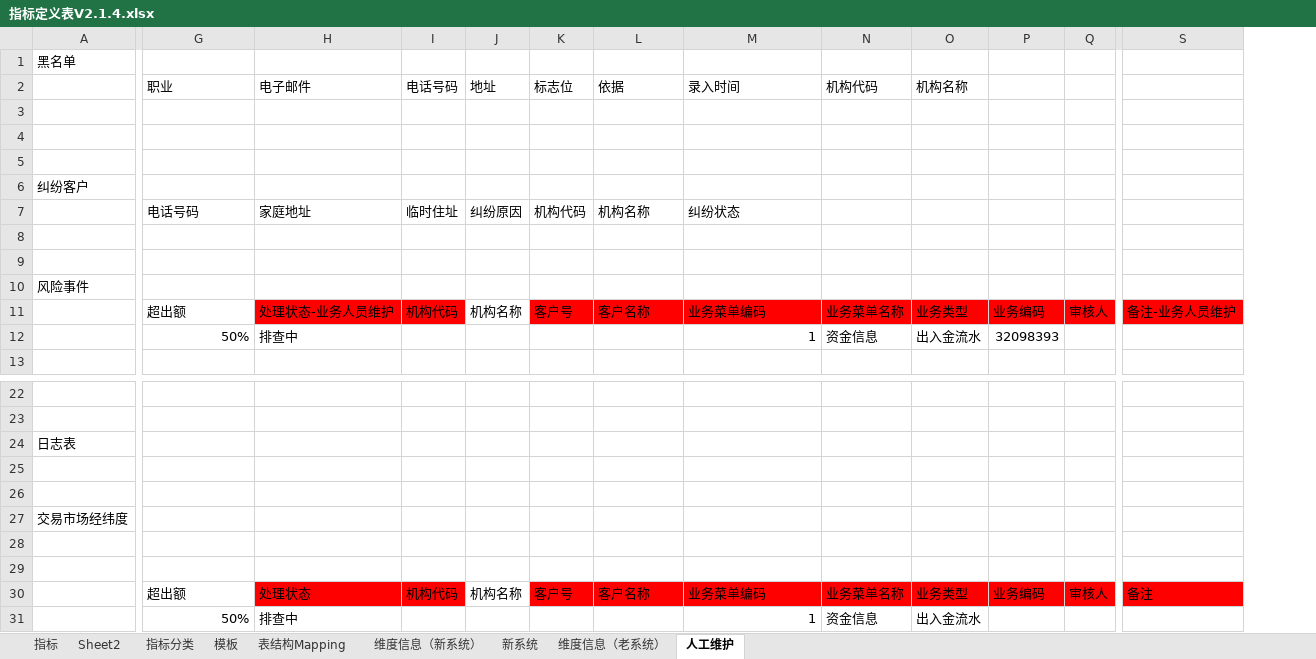
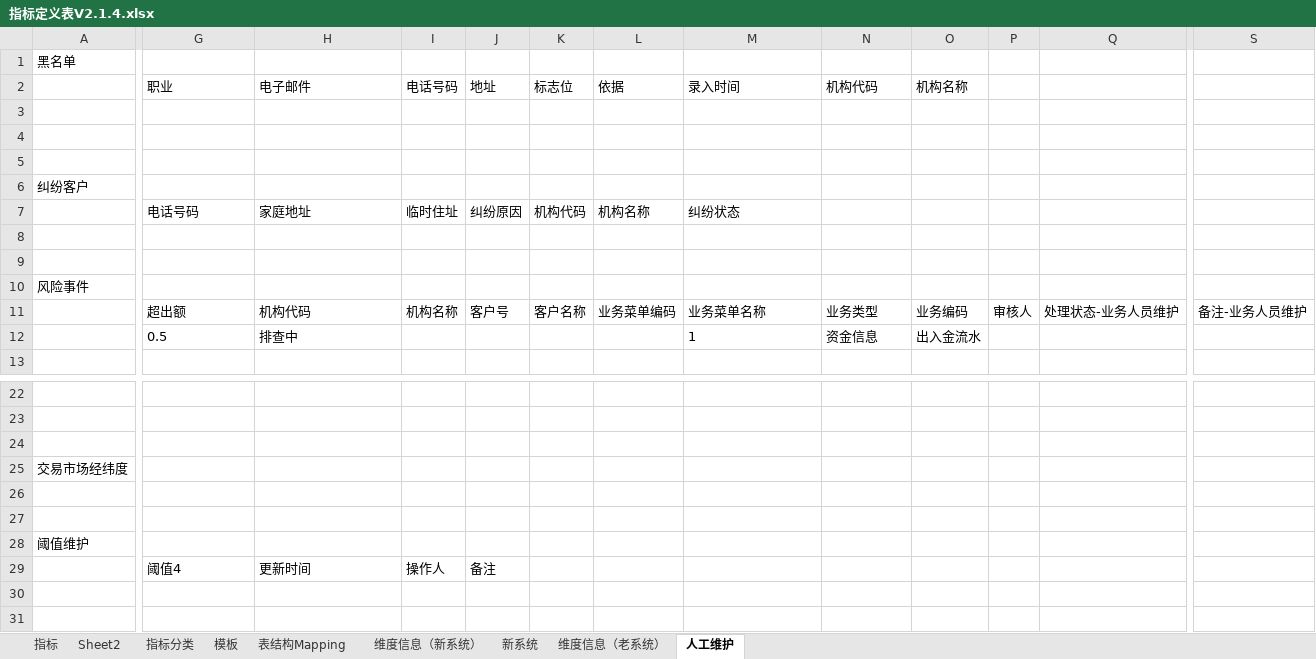
Before and after one commit to vivicai/qss_doc, an Excel workbook: 03.指标管理/大宗/指标定义表V2.1.4.xlsx, sheet 人工维护, drawn as a sheet; only a part is shown, gaps mark what is left out; values as stored, in another font and other column widths than the file's, no borders; removed rows and columns are numbered as before the commit, all else as after; rows hold the shown columns only; the diff names each change by its address in the sheet, - before the commit and + after, or states it on an @@ line.

```diff
--- a/03.指标管理/大宗/指标定义表V2.1.4.xlsx (sheet 人工维护)
+++ b/03.指标管理/大宗/指标定义表V2.1.4.xlsx (sheet 人工维护)
-column P, rows 11-12: 业务编码 | 32098393
+column Q, row 11: 处理状态-业务人员维护
-H11: 处理状态-业务人员维护
+H11: 机构代码
-H11:I11 fill: #FF0000
+H11:I11 fill: none
-I11: 机构代码
+I11: 机构名称
-J11: 机构名称
+J11: 客户号
-K11: 客户号
+K11: 客户名称
-K11:O11 fill: #FF0000
+K11:O11 fill: none
-L11: 客户名称
+L11: 业务菜单编码
-M11: 业务菜单编码
+M11: 业务菜单名称
-N11: 业务菜单名称
+N11: 业务类型
-O11: 业务类型
+O11: 业务编码
-P11 fill: #FF0000
+P11 fill: none
-S11 fill: #FF0000
+S11 fill: none
-G12: 50%
+G12: 0.5
-G12 alignment: right
+G12 alignment: left
-M12 alignment: right
+M12 alignment: left
-row 24: 日志表
-row 25: (empty)
-row 30:  | 超出额 | 处理状态 | 机构代码 | 机构名称 | 客户号 | 客户名称 | 业务菜单编码 | 业务菜单名称 | 业务类型 | 业务编码 | 审核人 | 备注
-row 31:  | 50% | 排查中 |  |  |  |  | 1 | 资金信息 | 出入金流水
+row 28: 阈值维护
+row 29:  | 阈值4 | 更新时间 | 操作人 | 备注
```
Also changed, not shown: 03.指标管理/大宗/指标v1.0.3.xlsx, 5 other files.
